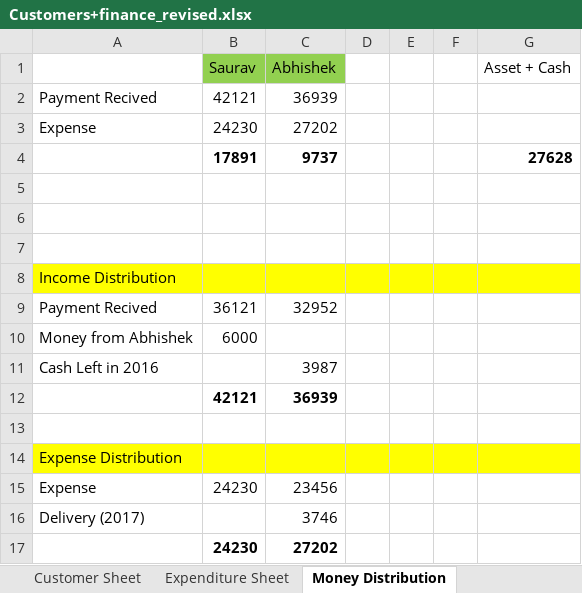
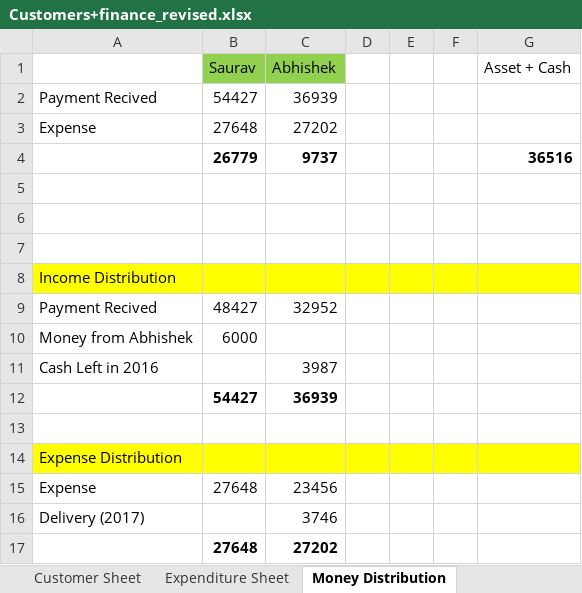
Before and after one commit to elecbits16/Accounts, an Excel workbook: Customers+finance_revised.xlsx, sheet Money Distribution, drawn as a sheet; values as stored, in another font and other column widths than the file's, no borders; removed rows and columns are numbered as before the commit, all else as after; the diff names each change by its address in the sheet, - before the commit and + after, or states it on an @@ line.

```diff
--- a/Customers+finance_revised.xlsx (sheet Money Distribution)
+++ b/Customers+finance_revised.xlsx (sheet Money Distribution)
-B2 (Saurav): 42121
+B2 (Saurav): 54427
-B3 (Saurav): 24230
+B3 (Saurav): 27648
-row 4:  | 17891 | 9737 |  |  |  | 27628
+row 4:  | 26779 | 9737 |  |  |  | 36516
-B9 (Saurav): 36121
+B9 (Saurav): 48427
-B12 (Saurav): 42121
+B12 (Saurav): 54427
-B15 (Saurav): 24230
+B15 (Saurav): 27648
-B17 (Saurav): 24230
+B17 (Saurav): 27648
```
Also changed, not shown: sheet Customer Sheet, sheet Profit Distribution, sheet Expenditure Sheet, charts or pictures, present_orders.xlsx, 2 other files.
